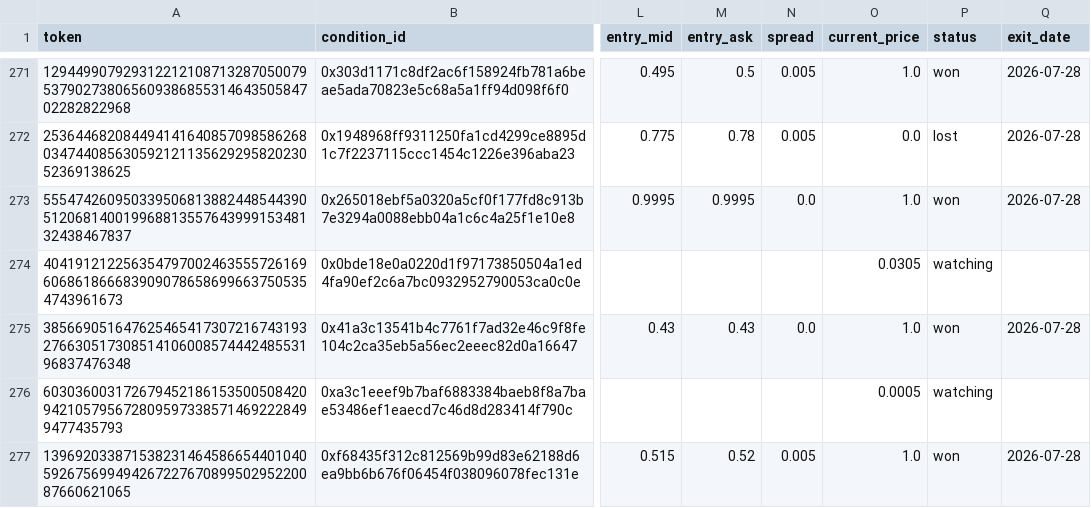
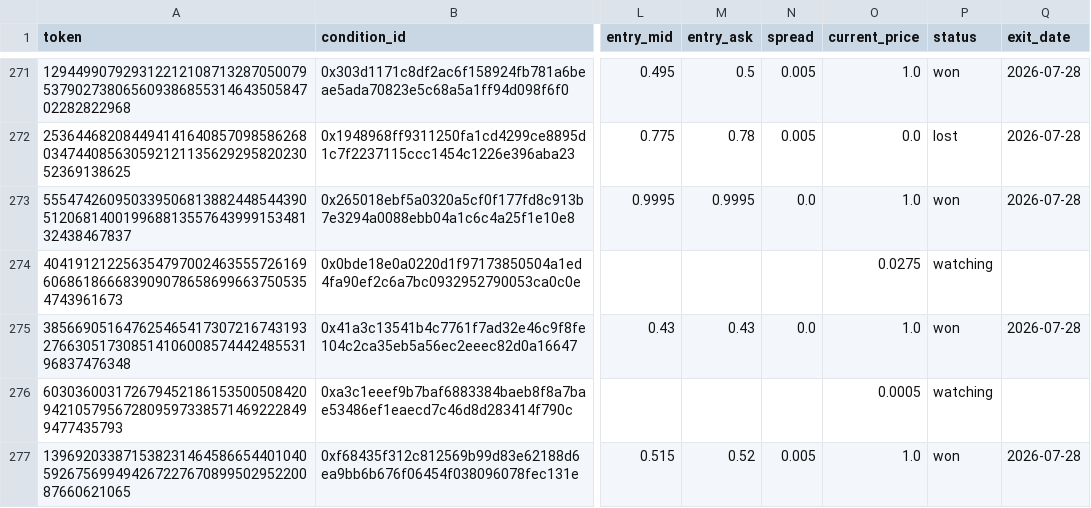
Before and after one commit to skanderbellil/Bayes-ically-Rich, a CSV file: data/paper_trade/dip_confirm_positions.csv, drawn as a sheet; only a part is shown, gaps mark what is left out; the diff covers the shown part only; the diff names each change by its address in the sheet, - before the commit and + after, or states it on an @@ line.

```diff
--- a/data/paper_trade/dip_confirm_positions.csv
+++ b/data/paper_trade/dip_confirm_positions.csv
-O274 (current_price): 0.0305
+O274 (current_price): 0.0275
```
Also changed, not shown: 1 added row and 3 edited cells elsewhere in this file, data/paper_trade/midprice_yes_20_40_positions.csv, data/paper_trade/midprice_yes_positions.csv, 11 other files.
